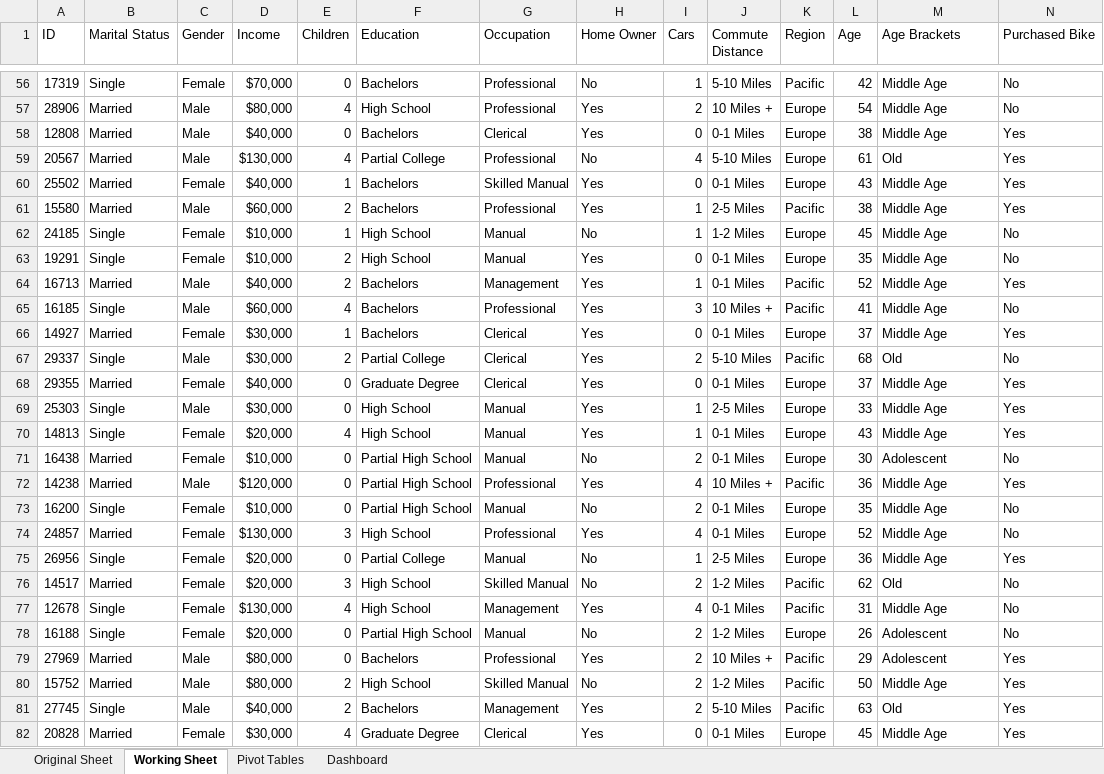
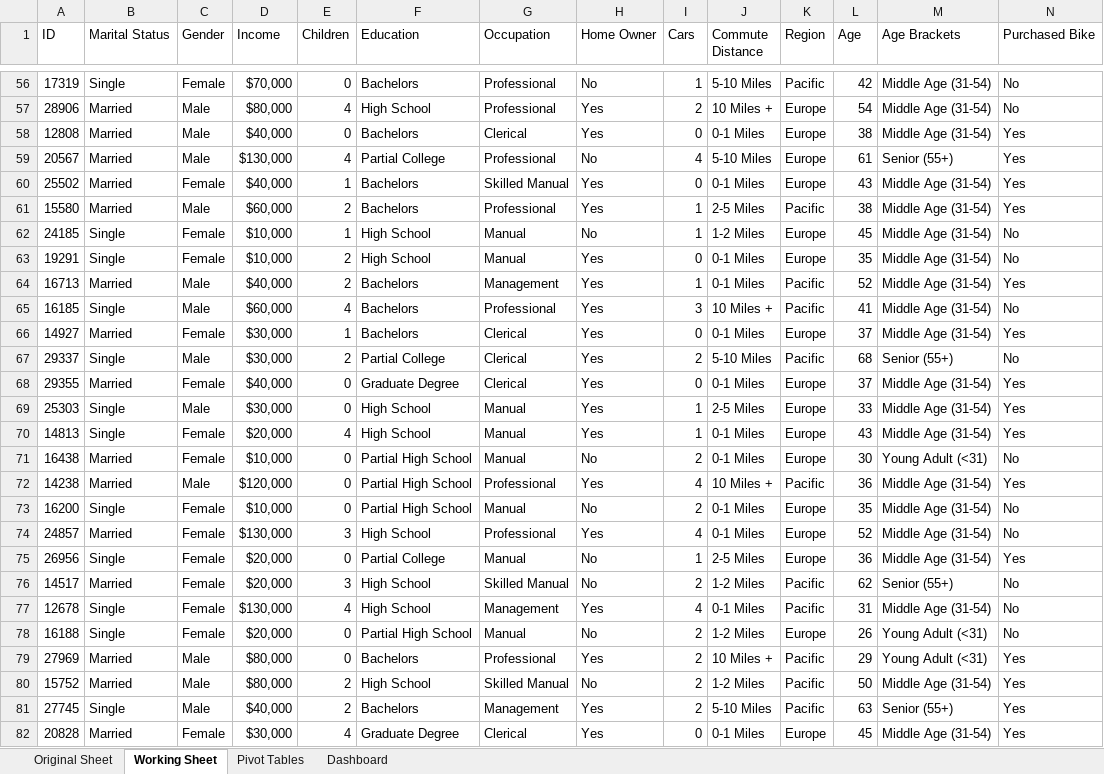
Before and after one commit to Swai15/Bike-sales-analysis, an Excel workbook: Cleaned data, Pivot tables, dashboard sheets.xlsx, sheet Working Sheet, drawn as a sheet; only a part is shown, gaps mark what is left out; values as stored, in another font and other column widths than the file's, no borders; the diff covers the shown part only; the diff names each change by its address in the sheet, - before the commit and + after, or states it on an @@ line.

```diff
--- a/Cleaned data, Pivot tables, dashboard sheets.xlsx (sheet Working Sheet)
+++ b/Cleaned data, Pivot tables, dashboard sheets.xlsx (sheet Working Sheet)
-M56:M58 (Age Brackets): Middle Age
+M56:M58 (Age Brackets): Middle Age (31-54)
-M59 (Age Brackets): Old
+M59 (Age Brackets): Senior (55+)
-M60:M66 (Age Brackets): Middle Age
+M60:M66 (Age Brackets): Middle Age (31-54)
-M67 (Age Brackets): Old
+M67 (Age Brackets): Senior (55+)
-M68:M70 (Age Brackets): Middle Age
+M68:M70 (Age Brackets): Middle Age (31-54)
-M71 (Age Brackets): Adolescent
+M71 (Age Brackets): Young Adult (<31)
-M72:M75 (Age Brackets): Middle Age
+M72:M75 (Age Brackets): Middle Age (31-54)
-M76 (Age Brackets): Old
+M76 (Age Brackets): Senior (55+)
-M77 (Age Brackets): Middle Age
+M77 (Age Brackets): Middle Age (31-54)
-M78:M79 (Age Brackets): Adolescent
+M78:M79 (Age Brackets): Young Adult (<31)
-M80 (Age Brackets): Middle Age
+M80 (Age Brackets): Middle Age (31-54)
-M81 (Age Brackets): Old
+M81 (Age Brackets): Senior (55+)
-M82 (Age Brackets): Middle Age
+M82 (Age Brackets): Middle Age (31-54)
```
Also changed, not shown: 973 edited cells elsewhere in this sheet, sheet Pivot Tables, charts or pictures, 1 other file.
